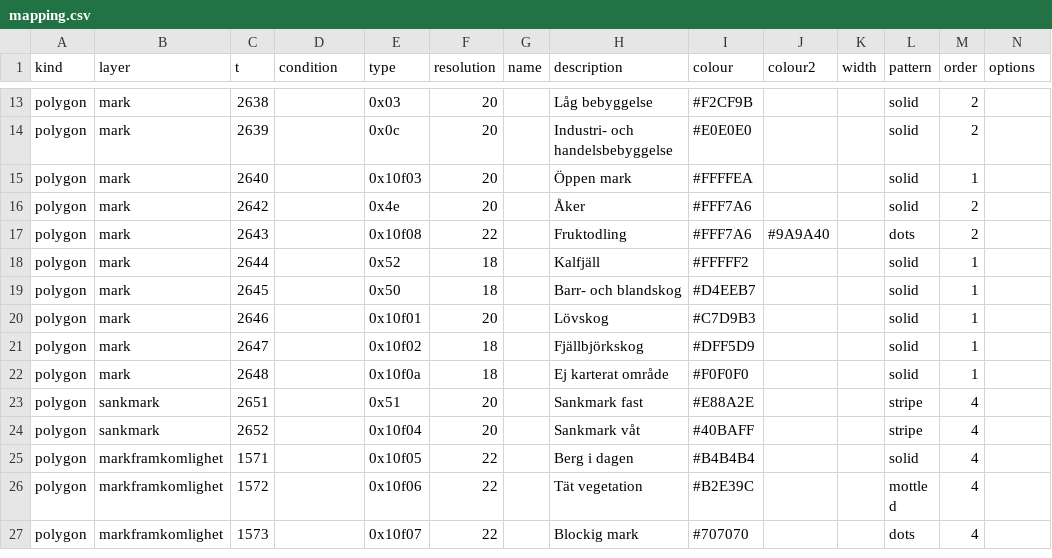
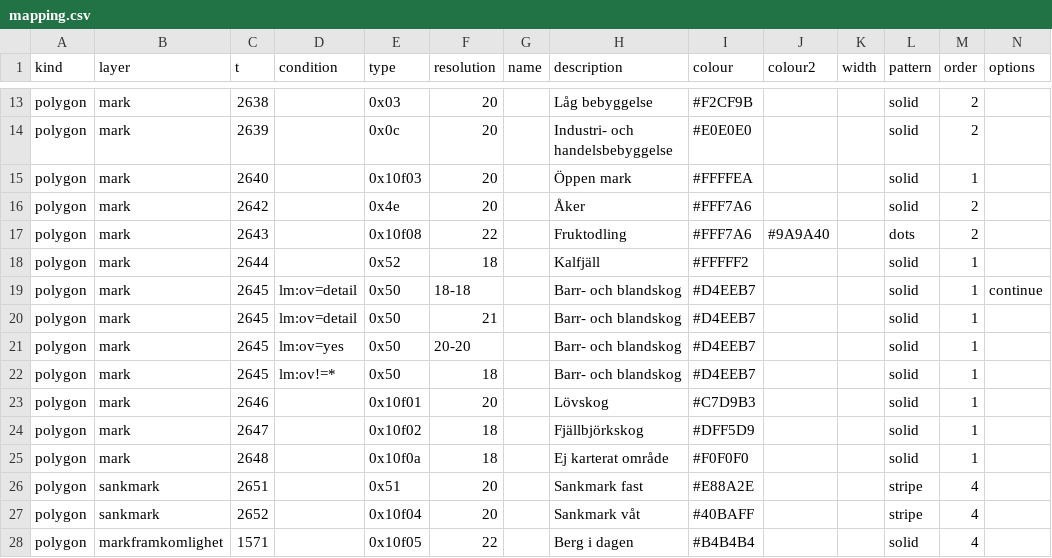
Before and after one commit to nilande/lm-garmin, a CSV file: styles/topo50/mapping.csv, drawn as a sheet; only a part is shown, gaps mark what is left out; the shorter side is filled out with more unchanged rows.

```diff
--- a/styles/topo50/mapping.csv
+++ b/styles/topo50/mapping.csv
@@ -18,3 +18,6 @@ polygon,mark,2643,,0x10f08,22,,Fruktodling,#FFF7A6,#9A9A40,,dots,2
 polygon,mark,2644,,0x52,18,,Kalfjäll,#FFFFF2,,,solid,1
-polygon,mark,2645,,0x50,18,,Barr- och blandskog,#D4EEB7,,,solid,1
+polygon,mark,2645,lm:ov=detail,0x50,18-18,,Barr- och blandskog,#D4EEB7,,,solid,1,continue
+polygon,mark,2645,lm:ov=detail,0x50,21,,Barr- och blandskog,#D4EEB7,,,solid,1
+polygon,mark,2645,lm:ov=yes,0x50,20-20,,Barr- och blandskog,#D4EEB7,,,solid,1
+polygon,mark,2645,lm:ov!=*,0x50,18,,Barr- och blandskog,#D4EEB7,,,solid,1
 polygon,mark,2646,,0x10f01,20,,Lövskog,#C7D9B3,,,solid,1
```
Also changed, not shown: 7 other files.
